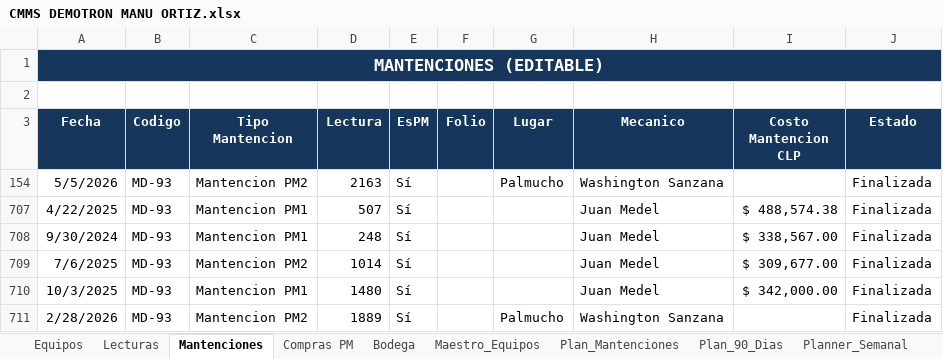
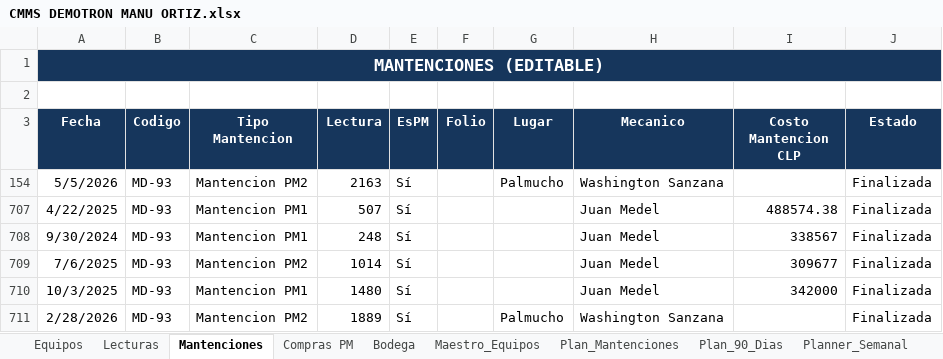
Before and after one commit to manuelortizortiz/cmms-demotron, an Excel workbook: CMMS DEMOTRON MANU ORTIZ.xlsx, sheet Mantenciones, drawn as a sheet; values as stored, in another font and other column widths than the file's, no borders; table styles not drawn; the diff names each change by its address in the sheet, - before the commit and + after, or states it on an @@ line.

```diff
--- a/CMMS DEMOTRON MANU ORTIZ.xlsx (sheet Mantenciones)
+++ b/CMMS DEMOTRON MANU ORTIZ.xlsx (sheet Mantenciones)
-I707 (Costo Mantencion CLP): $ 488,574.38
+I707 (Costo Mantencion CLP): 488574.38
-I708 (Costo Mantencion CLP): $ 338,567.00
+I708 (Costo Mantencion CLP): 338567
-I709 (Costo Mantencion CLP): $ 309,677.00
+I709 (Costo Mantencion CLP): 309677
-I710 (Costo Mantencion CLP): $ 342,000.00
+I710 (Costo Mantencion CLP): 342000
```
Also changed, not shown: sheet Correctivas, sheet Dashboard.
